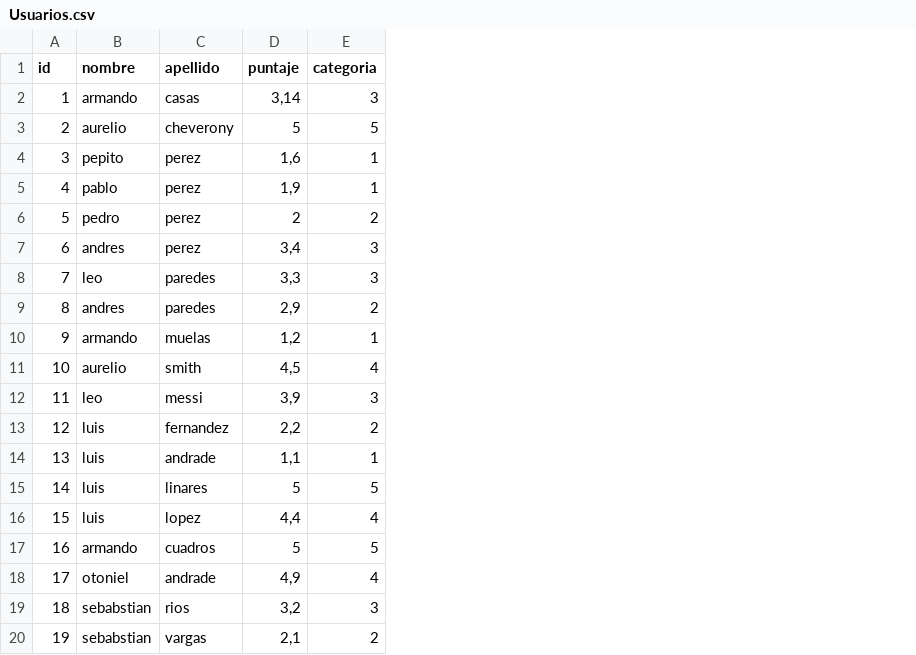
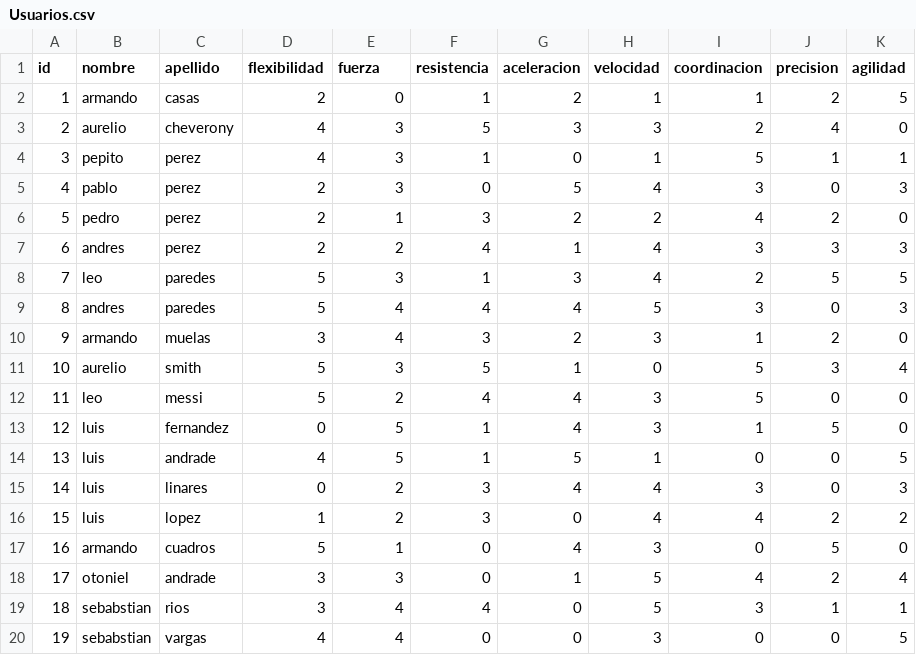
Before and after one commit to jhoanvasquez/Archivos-CSV, a CSV file: Usuarios.csv, drawn as a sheet; removed rows and columns are numbered as before the commit, all else as after; the diff names each change by its address in the sheet, - before the commit and + after, or states it on an @@ line.

Commit message:
updates

```diff
--- a/Usuarios.csv
+++ b/Usuarios.csv
-column D (puntaje), rows 2-20: 3,14 | 5 | 1,6 | 1,9 | 2 | 3,4 | 3,3 | 2,9 | 1,2 | 4,5 | 3,9 | 2,2 | 1,1 | 5 | 4,4 | 5 | 4,9 | 3,2 | 2,1
+column D (flexibilidad), rows 2-20: 2 | 4 | 4 | 2 | 2 | 2 | 5 | 5 | 3 | 5 | 5 | 0 | 4 | 0 | 1 | 5 | 3 | 3 | 4
+column F (resistencia), rows 2-20: 1 | 5 | 1 | 0 | 3 | 4 | 1 | 4 | 3 | 5 | 4 | 1 | 1 | 3 | 3 | 0 | 0 | 4 | 0
+column G (aceleracion), rows 2-20: 2 | 3 | 0 | 5 | 2 | 1 | 3 | 4 | 2 | 1 | 4 | 4 | 5 | 4 | 0 | 4 | 1 | 0 | 0
+column H (velocidad), rows 2-20: 1 | 3 | 1 | 4 | 2 | 4 | 4 | 5 | 3 | 0 | 3 | 3 | 1 | 4 | 4 | 3 | 5 | 5 | 3
+column I (coordinacion), rows 2-20: 1 | 2 | 5 | 3 | 4 | 3 | 2 | 3 | 1 | 5 | 5 | 1 | 0 | 3 | 4 | 0 | 4 | 3 | 0
+column J (precision), rows 2-20: 2 | 4 | 1 | 0 | 2 | 3 | 5 | 0 | 2 | 3 | 0 | 5 | 0 | 0 | 2 | 5 | 2 | 1 | 0
+column K (agilidad), rows 2-20: 5 | 0 | 1 | 3 | 0 | 3 | 5 | 3 | 0 | 4 | 0 | 0 | 5 | 3 | 2 | 0 | 4 | 1 | 5
-E1: categoria
+E1: fuerza
-E2 (fuerza): 3
+E2 (fuerza): 0
-E3 (fuerza): 5
+E3 (fuerza): 3
-E4:E5 (fuerza): 1
+E4:E5 (fuerza): 3
-E6 (fuerza): 2
+E6 (fuerza): 1
-E7 (fuerza): 3
+E7 (fuerza): 2
-E9 (fuerza): 2
+E9 (fuerza): 4
-E10 (fuerza): 1
+E10 (fuerza): 4
-E11 (fuerza): 4
+E11 (fuerza): 3
-E12 (fuerza): 3
+E12 (fuerza): 2
-E13 (fuerza): 2
+E13 (fuerza): 5
-E14 (fuerza): 1
+E14 (fuerza): 5
-E15 (fuerza): 5
+E15 (fuerza): 2
-E16 (fuerza): 4
+E16 (fuerza): 2
-E17 (fuerza): 5
+E17 (fuerza): 1
-E18 (fuerza): 4
+E18 (fuerza): 3
-E19 (fuerza): 3
+E19 (fuerza): 4
-E20 (fuerza): 2
+E20 (fuerza): 4
```
